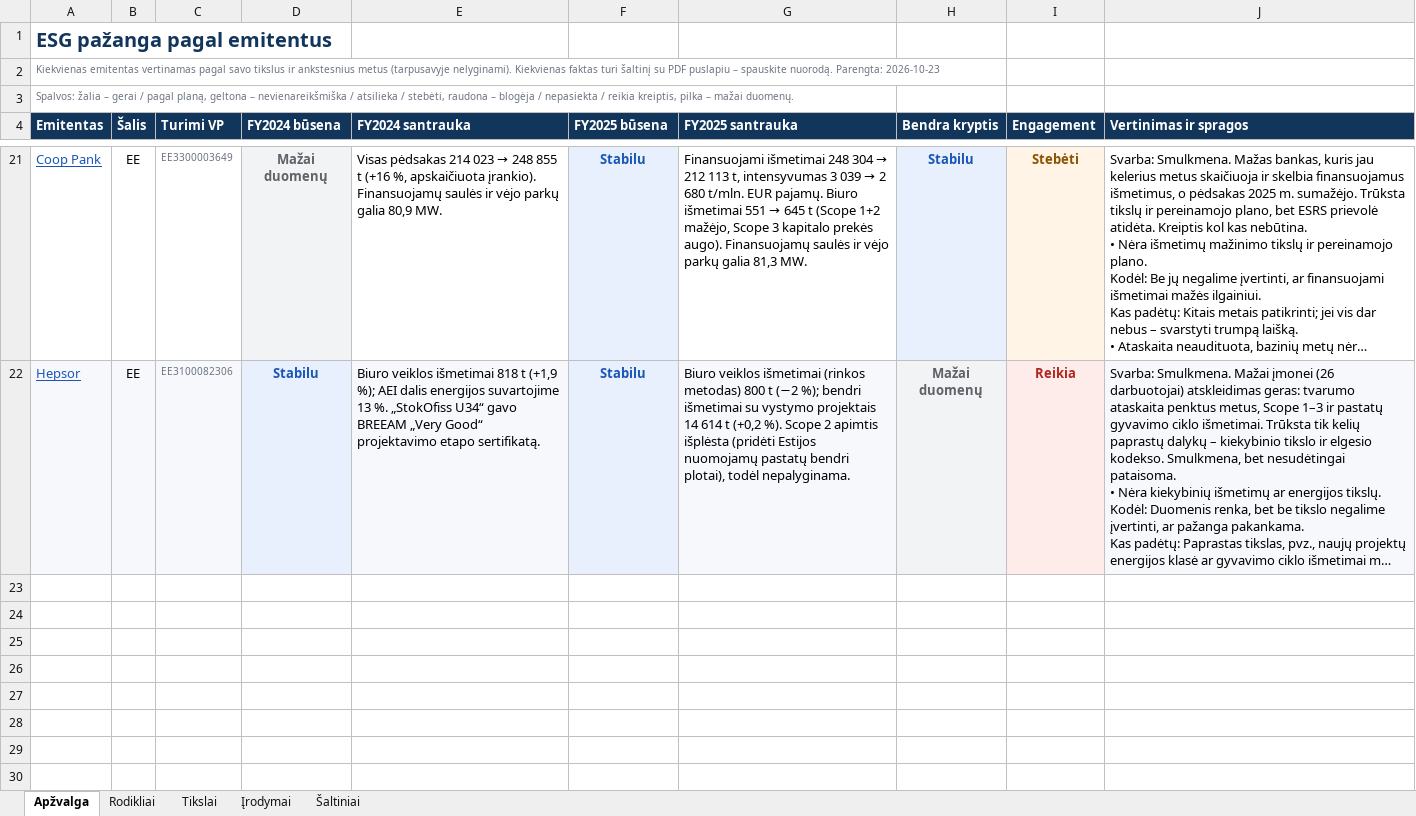
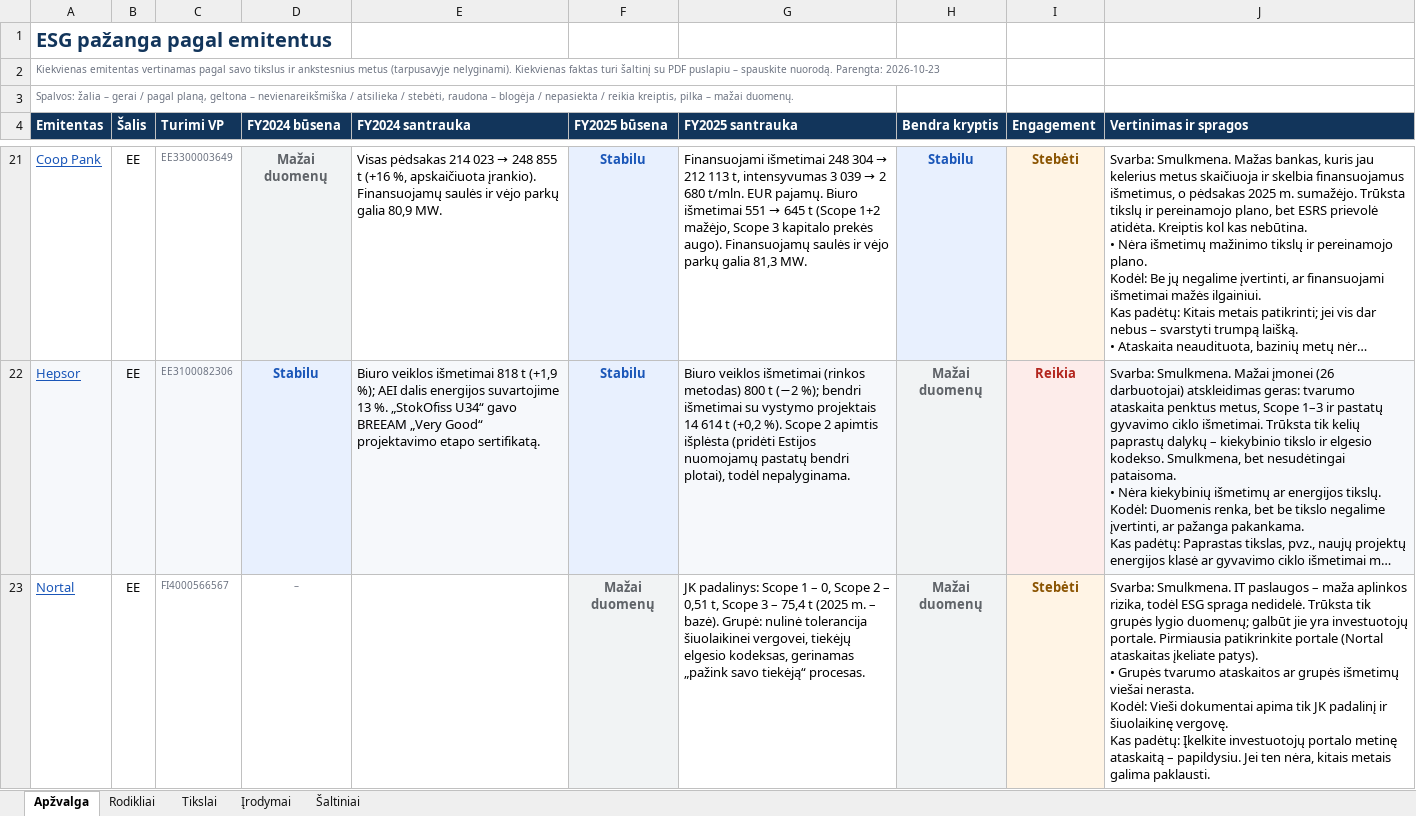
Before and after one commit to VytisCode/issuers-review, an Excel workbook: docs/files/esg_engagement_lt.xlsx, sheet Apžvalga, drawn as a sheet; only a part is shown, gaps mark what is left out; long unchanged cells end in …; values as stored, in another font and other column widths than the file's, no borders; ↵ is a line break in a cell; the diff names each change by its address in the sheet, - before the commit and + after, or states it on an @@ line.

```diff
--- a/docs/files/esg_engagement_lt.xlsx (sheet Apžvalga)
+++ b/docs/files/esg_engagement_lt.xlsx (sheet Apžvalga)
+row 23: Nortal | EE | FI4000566567 | – |  | Mažai duomenų | JK padalinys: Scope 1 – 0, Scope 2 – 0,51 t, Scope 3 – 75,4 t (2025 m. – bazė). Grupė: nulinė tolerancija šiuolaikinei vergovei, tiekėjų elgesio kodeksas, gerinamas „pažink savo tiekėją“ procesas. | Mažai duomenų | Stebėti | Svarba: Smulkmena. IT paslaugos – maža aplinkos rizika, todėl ESG spraga nedidelė. Trūksta tik grupės lygio duomenų; galbūt jie yra investuotojų portale. Pirmiausia patikrinkite portale (Nortal ataskaitas įkeliate patys). ↵ • Grupės tvarumo ataskaitos ar grupės išmetimų viešai nerasta. ↵ Kodėl: Vieši dokumentai apima tik JK padalinį ir šiuolaikinę vergovę. ↵ Kas padėtų: Įkelkite investuotojų portalo metinę ataskaitą – papildysiu. Jei ten nėra, kitais metais galima paklausti.
```
Also changed, not shown: sheet Įrodymai, sheet Šaltiniai, sheet Tikslai, sheet Rodikliai, docs/files/esg_engagement_en.xlsx, 1 other file.
